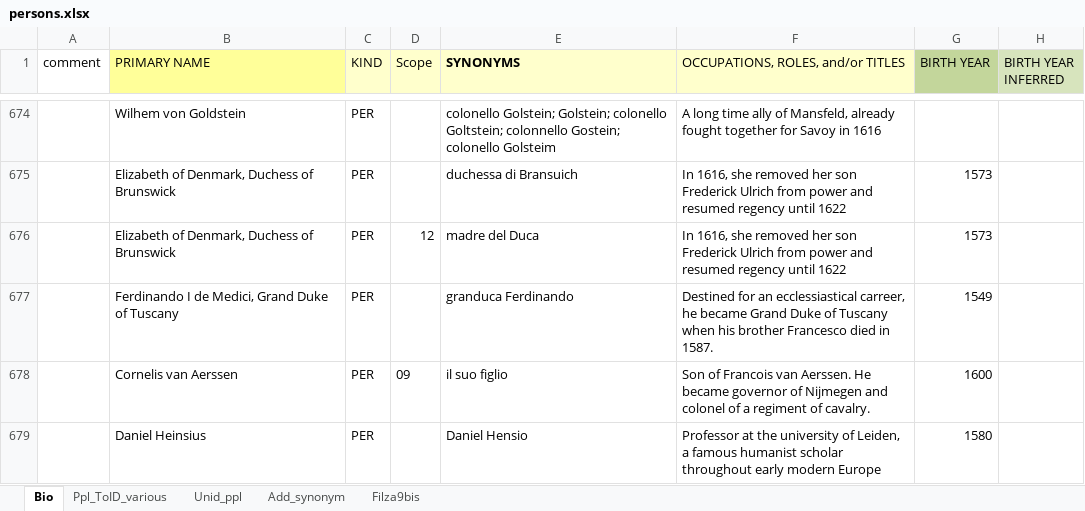
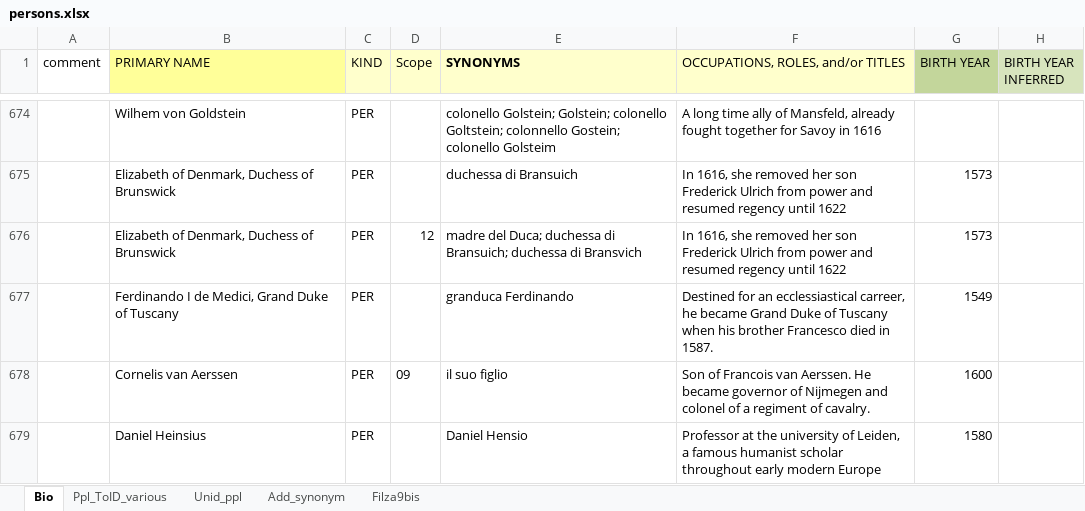
Before and after one commit to HuygensING/suriano, an Excel workbook: ner/specs/persons.xlsx, sheet Bio, drawn as a sheet; only a part is shown, gaps mark what is left out; values as stored, in another font and other column widths than the file's, no borders; the diff names each change by its address in the sheet, - before the commit and + after, or states it on an @@ line.

```diff
--- a/ner/specs/persons.xlsx (sheet Bio)
+++ b/ner/specs/persons.xlsx (sheet Bio)
-E676 (SYNONYMS): madre del Duca
+E676 (SYNONYMS): madre del Duca; duchessa di Bransuich; duchessa di Bransvich
```
Also changed, not shown: ner/specs/persons-single.xlsx, 44 other files.
